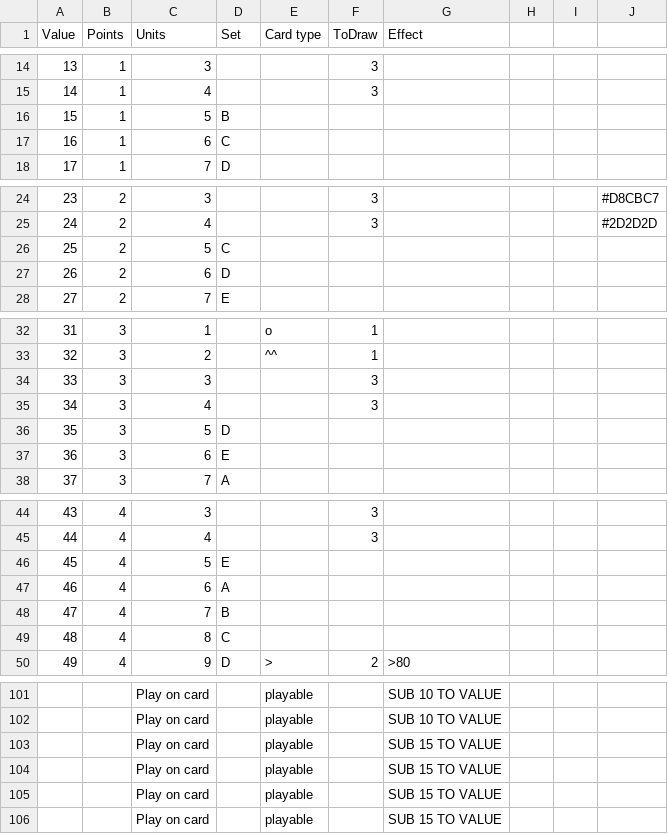
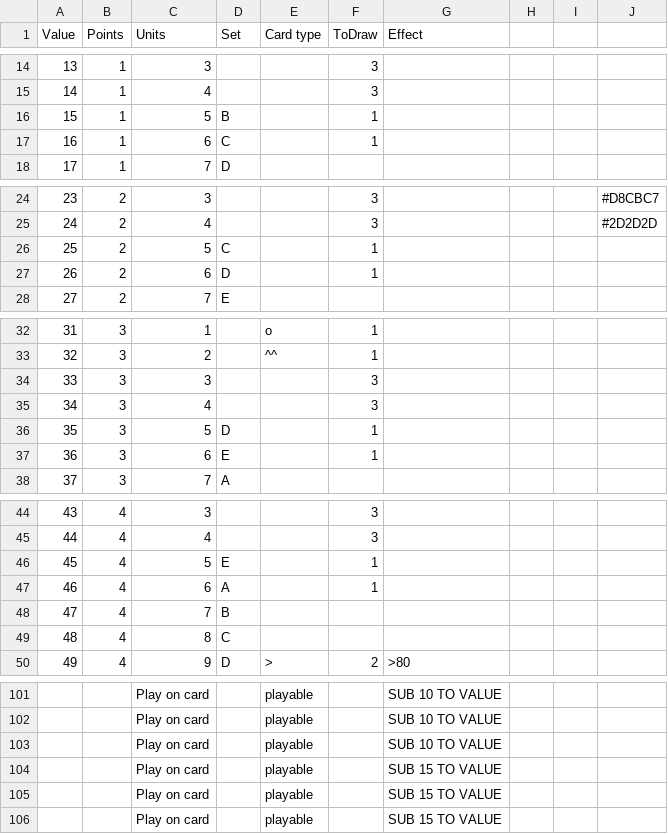
Before and after one commit to icsdaniel/CardgameDeck, a CSV file: 81curios.csv, drawn as a sheet; only a part is shown, gaps mark what is left out; the diff covers the shown part only.

Commit message:
fine tuned addd and sub cards, added draw cards for a few symbol cards below 50 value

```diff
--- a/81curios.csv
+++ b/81curios.csv
@@ -15,4 +15,4 @@ Value,Points,Units,Set,Card type,ToDraw,Effect,,,
 14,1,4,,,3,,,,
-15,1,5,B,,,,,,
-16,1,6,C,,,,,,
+15,1,5,B,,1,,,,
+16,1,6,C,,1,,,,
 17,1,7,D,,,,,,
@@ -25,4 +25,4 @@ Value,Points,Units,Set,Card type,ToDraw,Effect,,,
 24,2,4,,,3,,,,#2D2D2D
-25,2,5,C,,,,,,
-26,2,6,D,,,,,,
+25,2,5,C,,1,,,,
+26,2,6,D,,1,,,,
 27,2,7,E,,,,,,
@@ -35,4 +35,4 @@ Value,Points,Units,Set,Card type,ToDraw,Effect,,,
 34,3,4,,,3,,,,
-35,3,5,D,,,,,,
-36,3,6,E,,,,,,
+35,3,5,D,,1,,,,
+36,3,6,E,,1,,,,
 37,3,7,A,,,,,,
@@ -45,4 +45,4 @@ Value,Points,Units,Set,Card type,ToDraw,Effect,,,
 44,4,4,,,3,,,,
-45,4,5,E,,,,,,
-46,4,6,A,,,,,,
+45,4,5,E,,1,,,,
+46,4,6,A,,1,,,,
 47,4,7,B,,,,,,
@@ -102,3 +102,3 @@ Value,Points,Units,Set,Card type,ToDraw,Effect,,,
 ,,Play on card,,playable,,SUB 10 TO VALUE,,,
-,,Play on card,,playable,,SUB 15 TO VALUE,,,
+,,Play on card,,playable,,SUB 10 TO VALUE,,,
 ,,Play on card,,playable,,SUB 15 TO VALUE,,,
```
Also changed, not shown: 3 edited cells elsewhere in this file, 24 other files.
